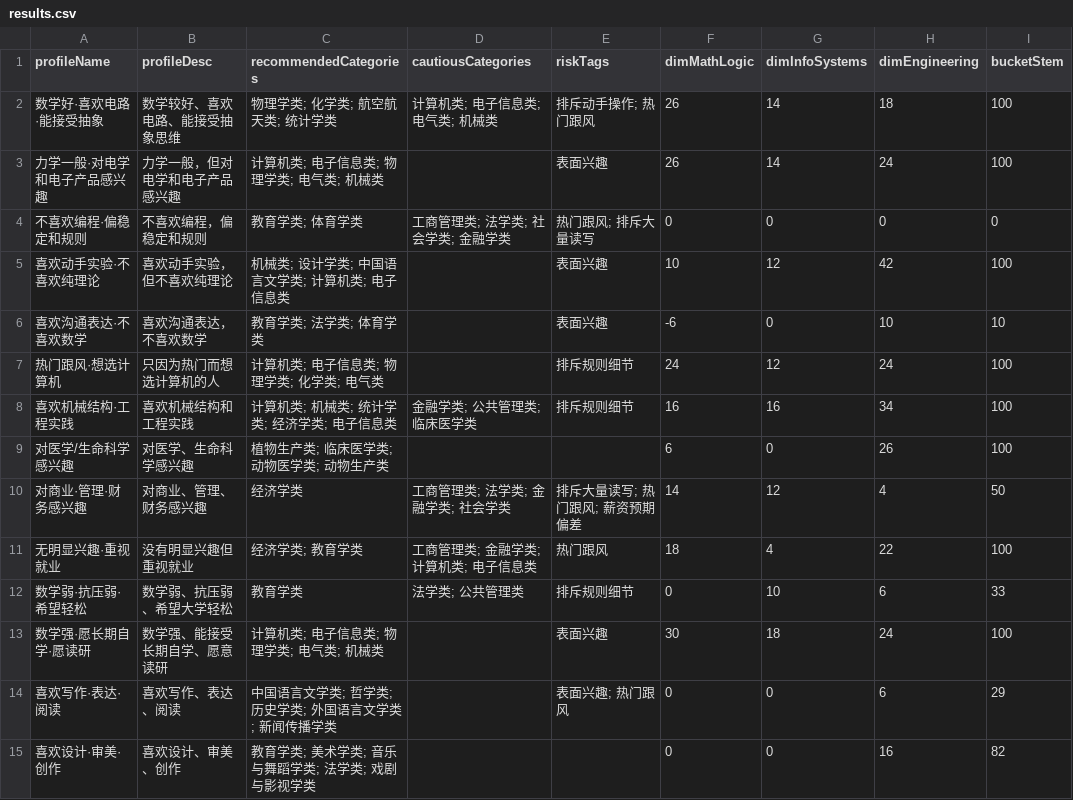
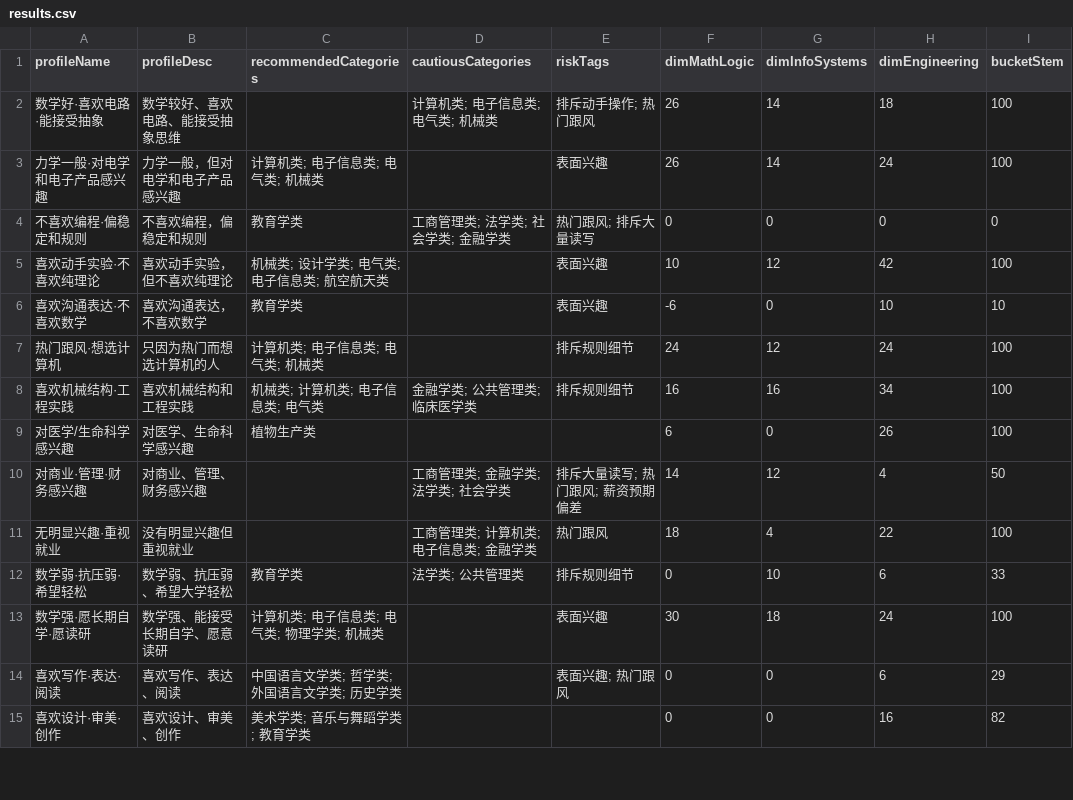
Before and after one commit to helloworld-dlx/majorpath, a CSV file: simulation-results/results.csv, drawn as a sheet; only a part is shown; the diff covers the shown part only; the diff names each change by its address in the sheet, - before the commit and + after, or states it on an @@ line.

```diff
--- a/simulation-results/results.csv
+++ b/simulation-results/results.csv
-C2 (recommendedCategories): 物理学类; 化学类; 航空航天类; 统计学类
+C2 (recommendedCategories): (empty)
-C3 (recommendedCategories): 计算机类; 电子信息类; 物理学类; 电气类; 机械类
+C3 (recommendedCategories): 计算机类; 电子信息类; 电气类; 机械类
-C4 (recommendedCategories): 教育学类; 体育学类
+C4 (recommendedCategories): 教育学类
-C5 (recommendedCategories): 机械类; 设计学类; 中国语言文学类; 计算机类; 电子信息类
+C5 (recommendedCategories): 机械类; 设计学类; 电气类; 电子信息类; 航空航天类
-C6 (recommendedCategories): 教育学类; 法学类; 体育学类
+C6 (recommendedCategories): 教育学类
-C7 (recommendedCategories): 计算机类; 电子信息类; 物理学类; 化学类; 电气类
+C7 (recommendedCategories): 计算机类; 电子信息类; 电气类; 机械类
-C8 (recommendedCategories): 计算机类; 机械类; 统计学类; 经济学类; 电子信息类
+C8 (recommendedCategories): 机械类; 计算机类; 电子信息类; 电气类
-C9 (recommendedCategories): 植物生产类; 临床医学类; 动物医学类; 动物生产类
+C9 (recommendedCategories): 植物生产类
-C10 (recommendedCategories): 经济学类
+C10 (recommendedCategories): (empty)
-D10 (cautiousCategories): 工商管理类; 法学类; 金融学类; 社会学类
+D10 (cautiousCategories): 工商管理类; 金融学类; 法学类; 社会学类
-C11 (recommendedCategories): 经济学类; 教育学类
+C11 (recommendedCategories): (empty)
-D11 (cautiousCategories): 工商管理类; 金融学类; 计算机类; 电子信息类
+D11 (cautiousCategories): 工商管理类; 计算机类; 电子信息类; 金融学类
-C13 (recommendedCategories): 计算机类; 电子信息类; 物理学类; 电气类; 机械类
+C13 (recommendedCategories): 计算机类; 电子信息类; 电气类; 物理学类; 机械类
-C14 (recommendedCategories): 中国语言文学类; 哲学类; 历史学类; 外国语言文学类; 新闻传播学类
+C14 (recommendedCategories): 中国语言文学类; 哲学类; 外国语言文学类; 历史学类
-C15 (recommendedCategories): 教育学类; 美术学类; 音乐与舞蹈学类; 法学类; 戏剧与影视学类
+C15 (recommendedCategories): 美术学类; 音乐与舞蹈学类; 教育学类
```
Also changed, not shown: 92 edited cells elsewhere in this file, 3 other files.
